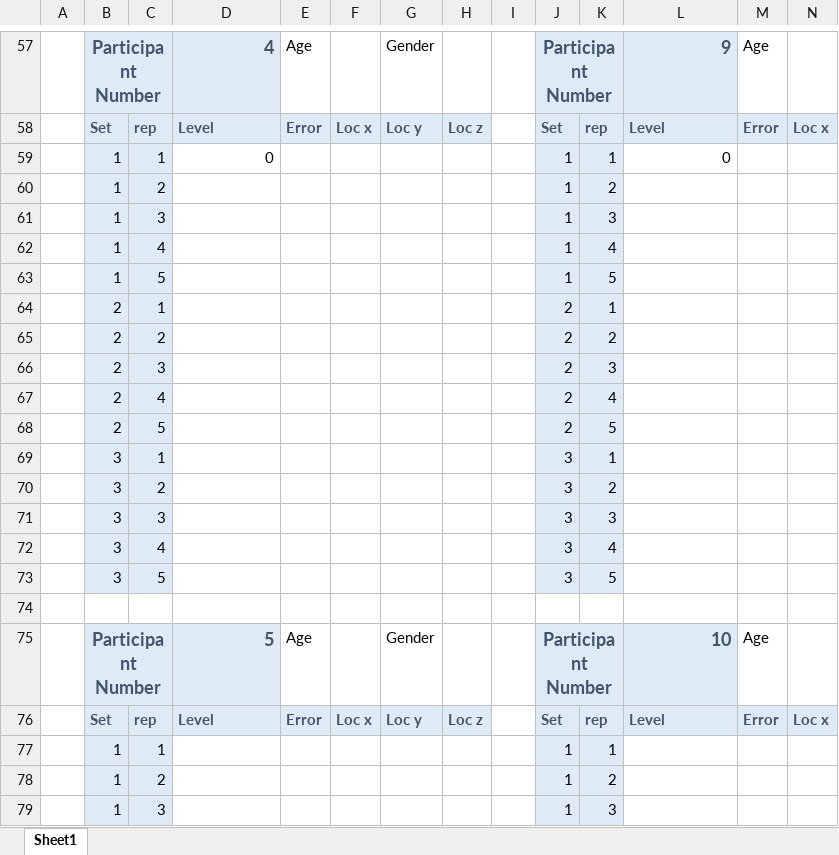
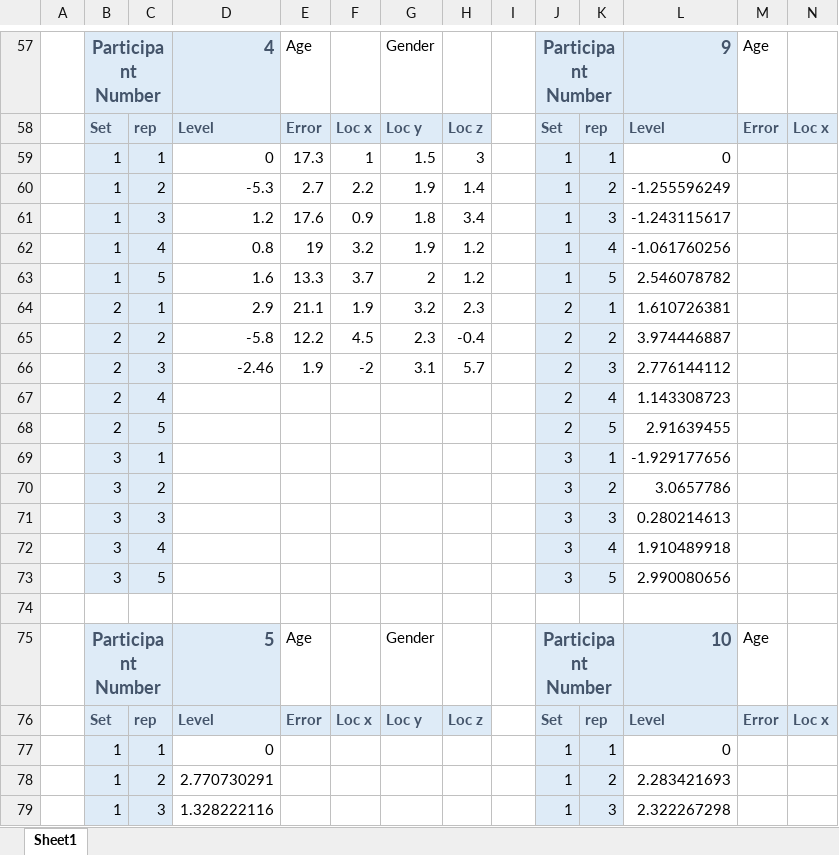
Before and after one commit to SEDur/Negotiated_Technical_Module, an Excel workbook: Ltest Data Template.xlsx, sheet Sheet1, drawn as a sheet; only a part is shown, gaps mark what is left out; values as stored, in another font and other column widths than the file's, no borders; removed rows and columns are numbered as before the commit, all else as after; rows hold the shown columns only; the diff covers the shown part only; the diff names each change by its address in the sheet, - before the commit and + after, or states it on an @@ line.

```diff
--- a/Ltest Data Template.xlsx (sheet Sheet1)
+++ b/Ltest Data Template.xlsx (sheet Sheet1)
-E59: (empty)
+E59: 17.3
-F59: (empty)
+F59: 1
-G59: (empty)
+G59: 1.5
-H59: (empty)
+H59: 3
-row 60:  | 1 | 2 |  |  |  |  |  |  | 1 | 2
-row 61:  | 1 | 3 |  |  |  |  |  |  | 1 | 3
-row 62:  | 1 | 4 |  |  |  |  |  |  | 1 | 4
-row 63:  | 1 | 5 |  |  |  |  |  |  | 1 | 5
-row 64:  | 2 | 1 |  |  |  |  |  |  | 2 | 1
-row 65:  | 2 | 2 |  |  |  |  |  |  | 2 | 2
-row 66:  | 2 | 3 |  |  |  |  |  |  | 2 | 3
+row 60:  | 1 | 2 | -5.3 | 2.7 | 2.2 | 1.9 | 1.4 |  | 1 | 2 | -1.255596249
+row 61:  | 1 | 3 | 1.2 | 17.6 | 0.9 | 1.8 | 3.4 |  | 1 | 3 | -1.243115617
+row 62:  | 1 | 4 | 0.8 | 19 | 3.2 | 1.9 | 1.2 |  | 1 | 4 | -1.061760256
+row 63:  | 1 | 5 | 1.6 | 13.3 | 3.7 | 2 | 1.2 |  | 1 | 5 | 2.546078782
+row 64:  | 2 | 1 | 2.9 | 21.1 | 1.9 | 3.2 | 2.3 |  | 2 | 1 | 1.610726381
+row 65:  | 2 | 2 | -5.8 | 12.2 | 4.5 | 2.3 | -0.4 |  | 2 | 2 | 3.974446887
+row 66:  | 2 | 3 | -2.46 | 1.9 | -2 | 3.1 | 5.7 |  | 2 | 3 | 2.776144112
-L67: (empty)
+L67: 1.143308723
-L68: (empty)
+L68: 2.91639455
-L69: (empty)
+L69: -1.929177656
-L70: (empty)
+L70: 3.0657786
-L71: (empty)
+L71: 0.280214613
-L72: (empty)
+L72: 1.910489918
-L73: (empty)
+L73: 2.990080656
-D77: (empty)
+D77: 0
-L77: (empty)
+L77: 0
-D78: (empty)
+D78: 2.770730291
-L78: (empty)
+L78: 2.283421693
-D79: (empty)
+D79: 1.328222116
-L79: (empty)
+L79: 2.322267298
```
Also changed, not shown: 14 added rows, 14 removed rows and 56 edited cells elsewhere in this sheet, 2 other files.
